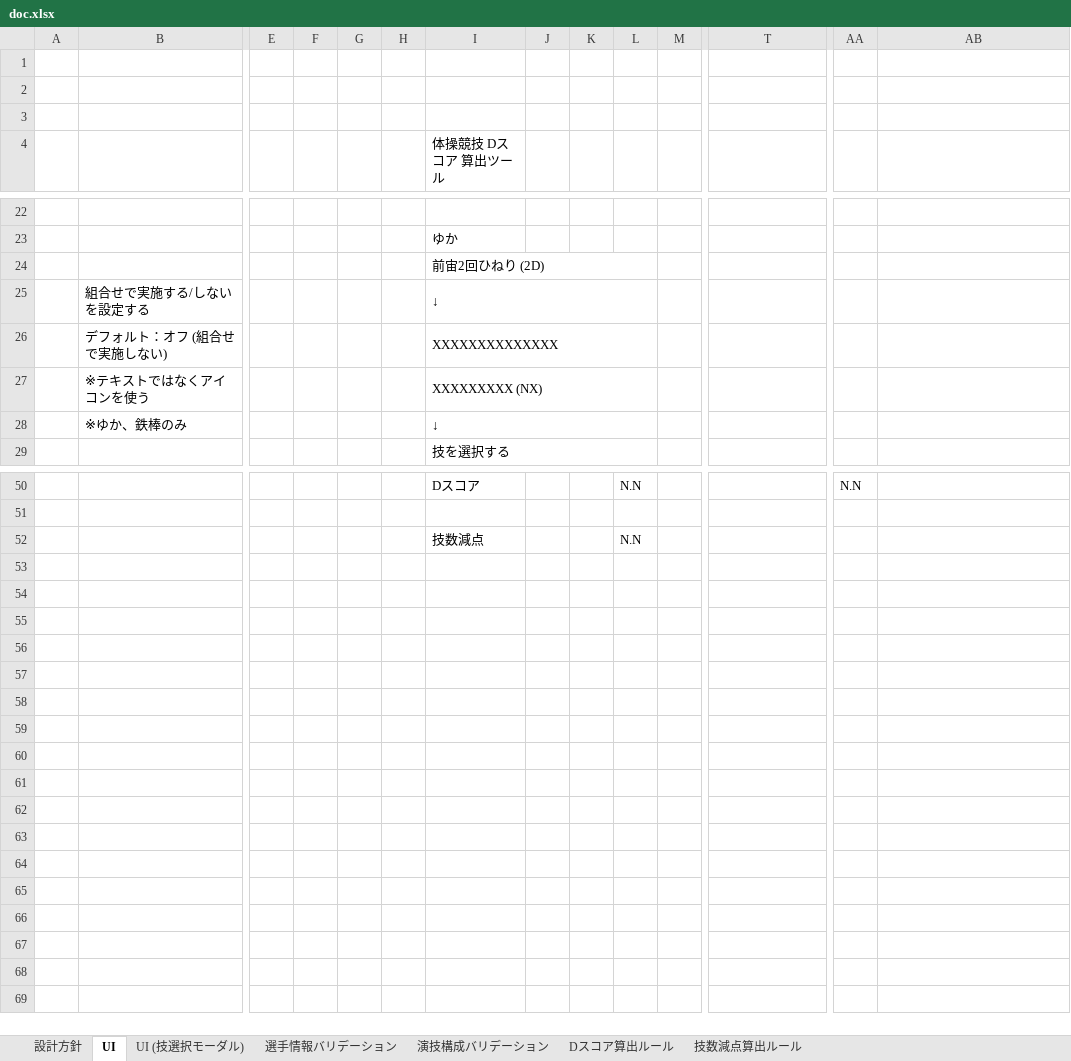
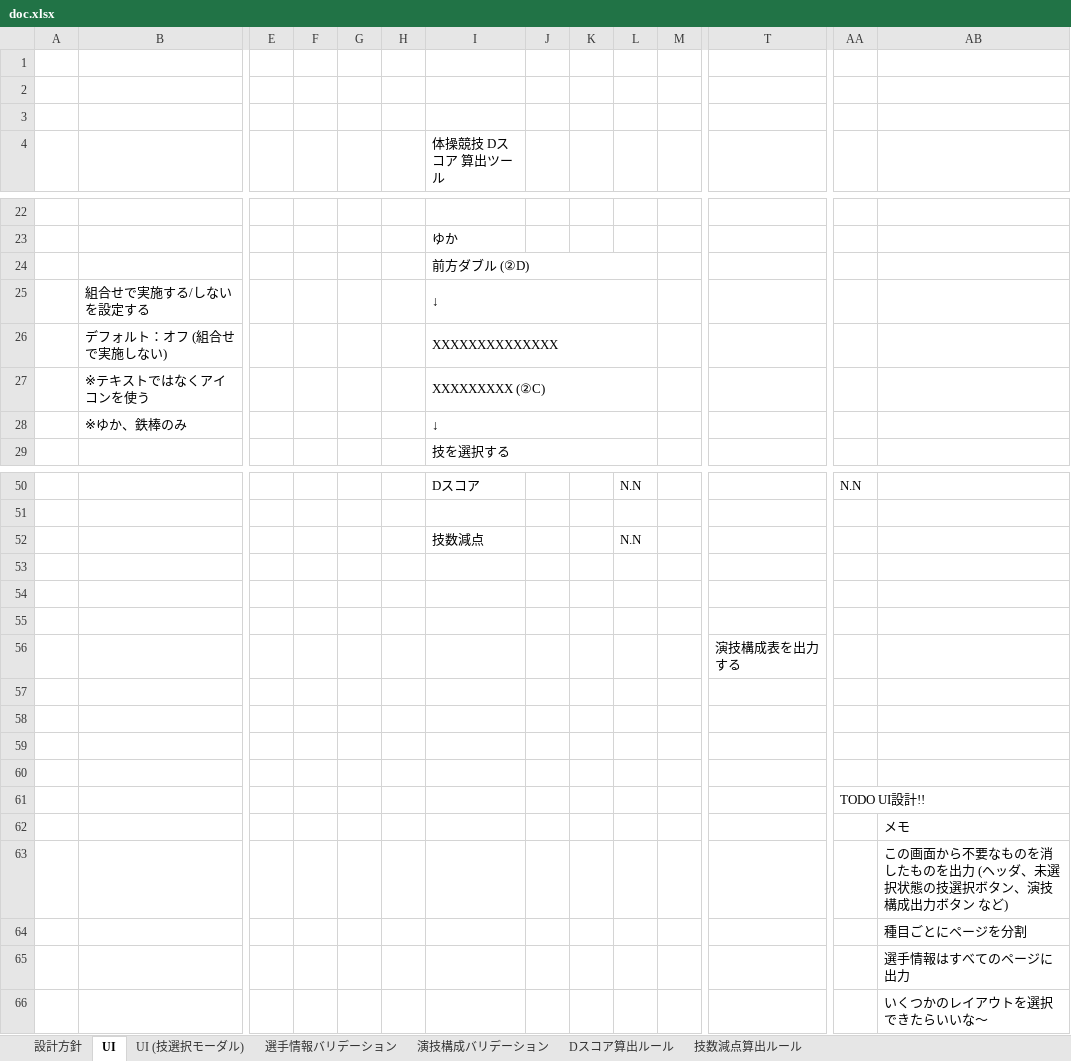
Before and after one commit to thonma/gymnastics_dscore, an Excel workbook: doc.xlsx, sheet UI, drawn as a sheet; only a part is shown, gaps mark what is left out; values as stored, in another font and other column widths than the file's, no cell formats; charts and pictures not drawn; rows hold the shown columns only; the diff covers the shown part only; the diff names each change by its address in the sheet, - before the commit and + after, or states it on an @@ line.

```diff
--- a/doc.xlsx (sheet UI)
+++ b/doc.xlsx (sheet UI)
-I24 (体操競技 Dスコア 算出ツール): 前宙2回ひねり (2D)
+I24 (体操競技 Dスコア 算出ツール): 前方ダブル (②D)
-I27 (体操競技 Dスコア 算出ツール): XXXXXXXXX (NX)
+I27 (体操競技 Dスコア 算出ツール): XXXXXXXXX (②C)
+row 53: (empty)
+row 54: (empty)
+row 55: (empty)
+row 56:  |  |  |  |  |  |  |  |  |  |  | 演技構成表を出力する
+row 57: (empty)
+row 58: (empty)
+row 59: (empty)
+row 60: (empty)
+row 61:  |  |  |  |  |  |  |  |  |  |  |  | TODO UI設計!!
+row 62:  |  |  |  |  |  |  |  |  |  |  |  |  | メモ
+row 63:  |  |  |  |  |  |  |  |  |  |  |  |  | この画面から不要なものを消したものを出力 (ヘッダ、未選択状態の技選択ボタン、演技構成出力ボタン など)
+row 64:  |  |  |  |  |  |  |  |  |  |  |  |  | 種目ごとにページを分割
+row 65:  |  |  |  |  |  |  |  |  |  |  |  |  | 選手情報はすべてのページに出力
+row 66:  |  |  |  |  |  |  |  |  |  |  |  |  | いくつかのレイアウトを選択できたらいいな～
```
Also changed, not shown: 2 edited cells elsewhere in this sheet, sheet UI (技選択モーダル), sheet 演技構成バリデーション, sheet Dスコア算出ルール, sheet 設計方針, sheet 技数減点算出ルール, sheet 選手情報バリデーション, cell formats, charts or pictures.
